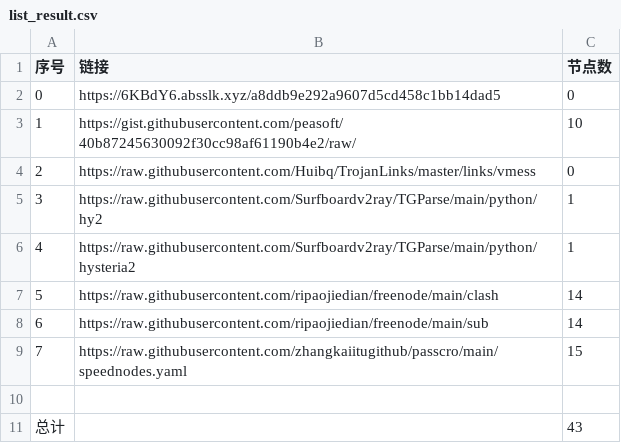
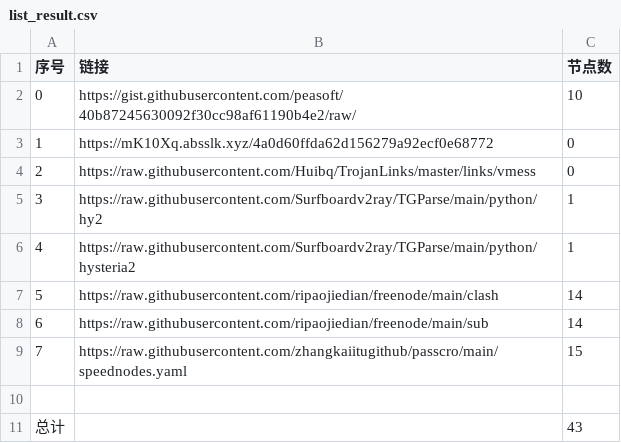
Before and after one commit to dqt081228OHVGFY/NoMoreWalls, a CSV file: list_result.csv, drawn as a sheet.

```diff
--- a/list_result.csv
+++ b/list_result.csv
@@ -1,4 +1,4 @@
 序号,链接,节点数
-0,https://6KBdY6.absslk.xyz/a8ddb9e292a9607d5cd458c1bb14dad5,0
-1,https://gist.githubusercontent.com/peasoft/40b87245630092f30cc98af61190b4e2/raw/,10
+0,https://gist.githubusercontent.com/peasoft/40b87245630092f30cc98af61190b4e2/raw/,10
+1,https://mK10Xq.absslk.xyz/4a0d60ffda62d156279a92ecf0e68772,0
 2,https://raw.githubusercontent.com/Huibq/TrojanLinks/master/links/vmess,0
```
Also changed, not shown: 3 other files.
